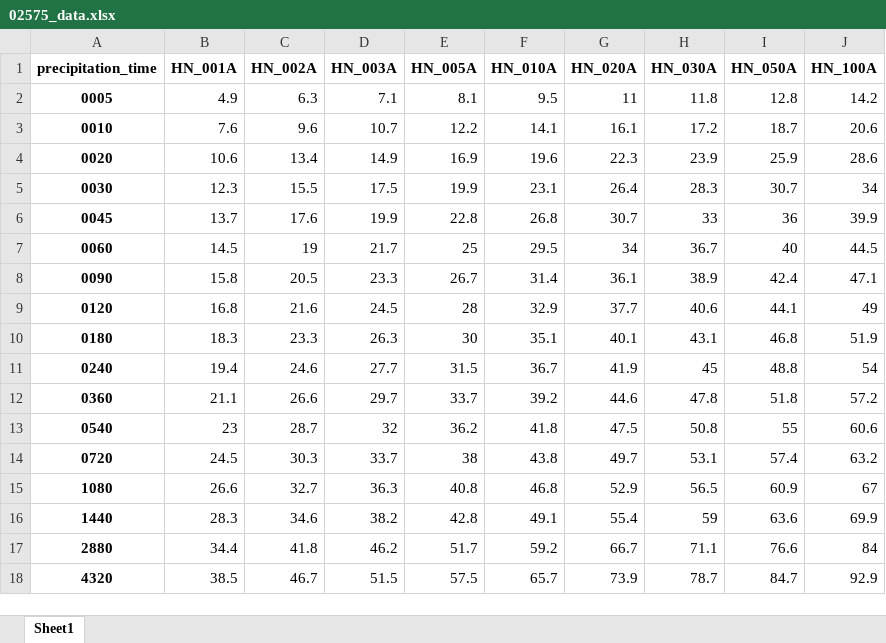
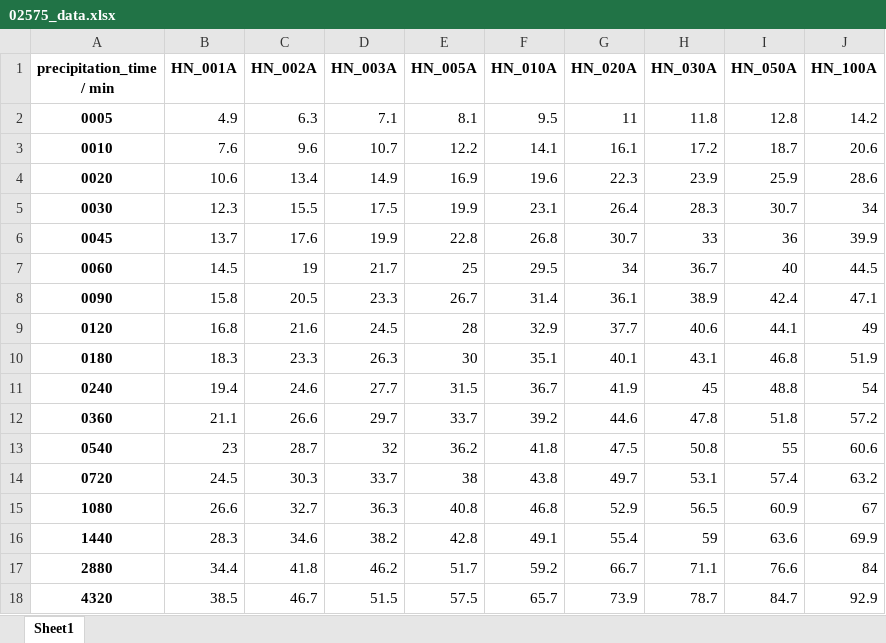
Before and after one commit to maxfleck/KOSTRA_DWD_FTP_tool, an Excel workbook: 02575_data.xlsx, sheet Sheet1, drawn as a sheet; values as stored, in another font and other column widths than the file's, no borders; the diff names each change by its address in the sheet, - before the commit and + after, or states it on an @@ line.

```diff
--- a/02575_data.xlsx (sheet Sheet1)
+++ b/02575_data.xlsx (sheet Sheet1)
-A1: precipitation_time
+A1: precipitation_time / min
```
Also changed, not shown: 02575_stations.xlsx, 5 other files.
